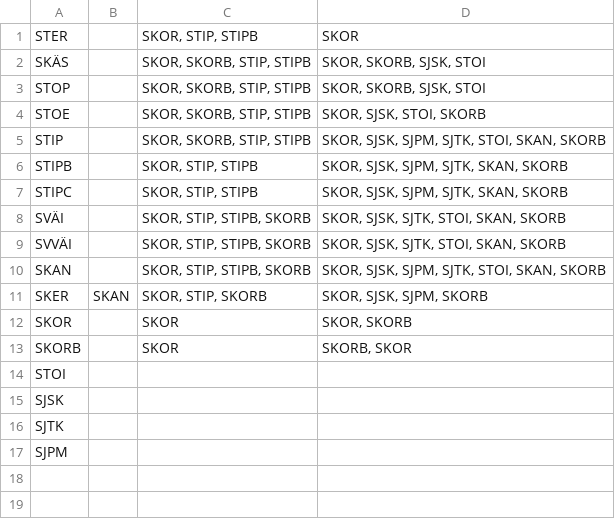
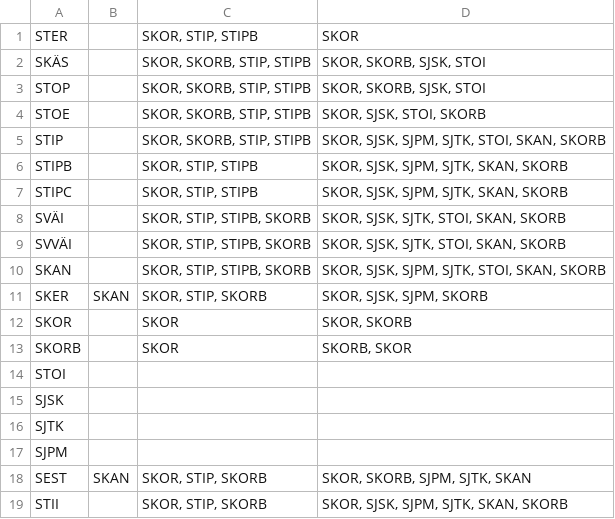
Before and after one commit to iorena/dramaturg.io, a CSV file: data/expansion_types.csv, drawn as a sheet.

```diff
--- a/data/expansion_types.csv
+++ b/data/expansion_types.csv
@@ -17 +17,3 @@ SJTK
 SJPM			
+SEST	SKAN	SKOR, STIP, SKORB	SKOR, SKORB, SJPM, SJTK, SKAN
+STII		SKOR, STIP, SKORB	SKOR, SJSK, SJPM, SJTK, SKAN, SKORB
```
Also changed, not shown: data/action_types.csv, data/opposing_topics.csv, 12 other files.
